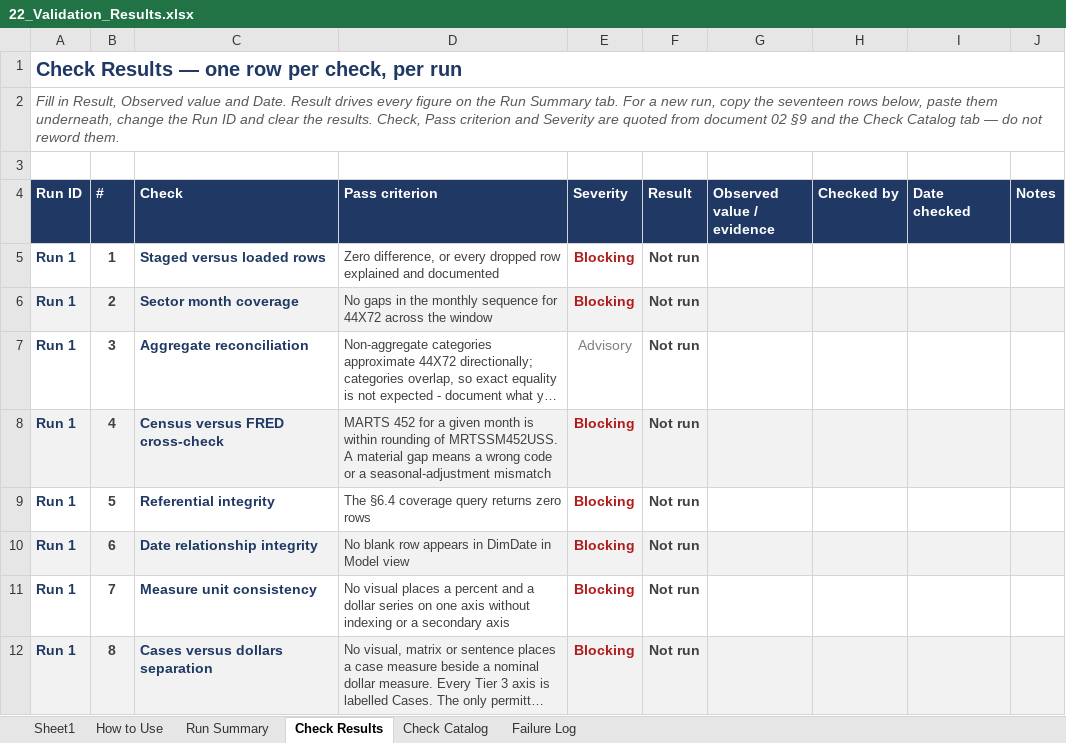
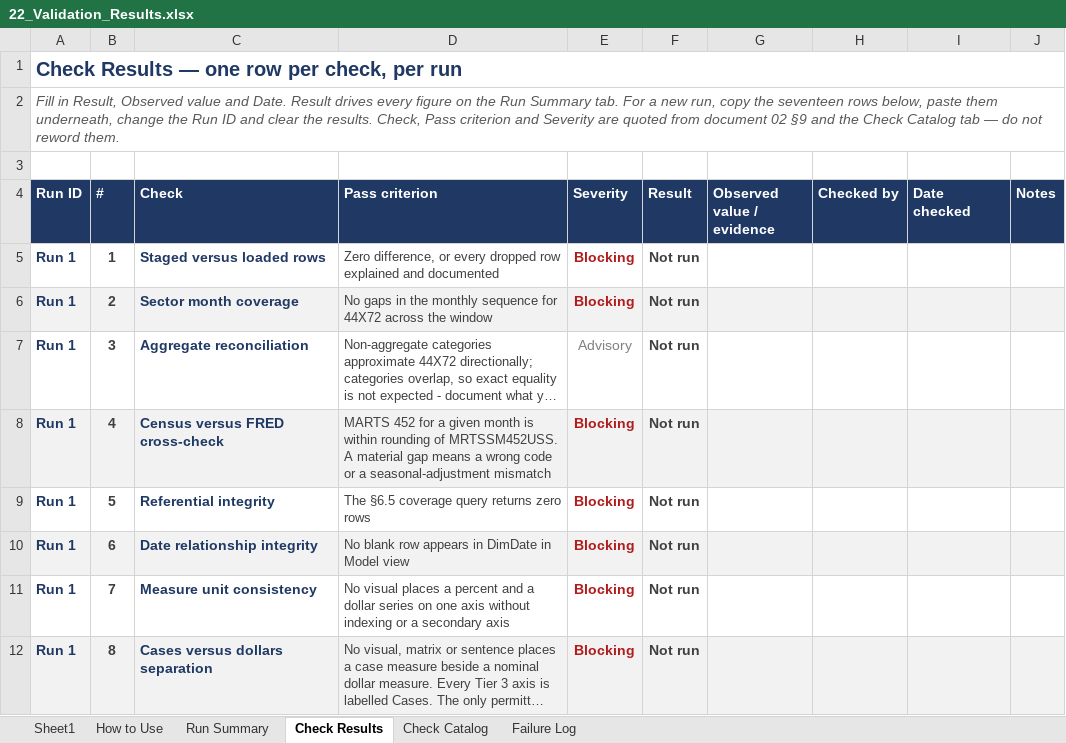
Before and after one commit to EvyLynne/retail-sector-health, an Excel workbook: docs/22_Validation_Results.xlsx, sheet Check Results, drawn as a sheet; only a part is shown; long unchanged cells end in …; values as stored, in another font and other column widths than the file's, no borders; conditional formats not drawn; the diff names each change by its address in the sheet, - before the commit and + after, or states it on an @@ line.

```diff
--- a/docs/22_Validation_Results.xlsx (sheet Check Results)
+++ b/docs/22_Validation_Results.xlsx (sheet Check Results)
-D9 (Pass criterion): The §6.4 coverage query returns zero rows
+D9 (Pass criterion): The §6.5 coverage query returns zero rows
```
Also changed, not shown: sheet Check Catalog, sheet How to Use, docs/21_Development_Checklist.xlsx, 25 other files.
